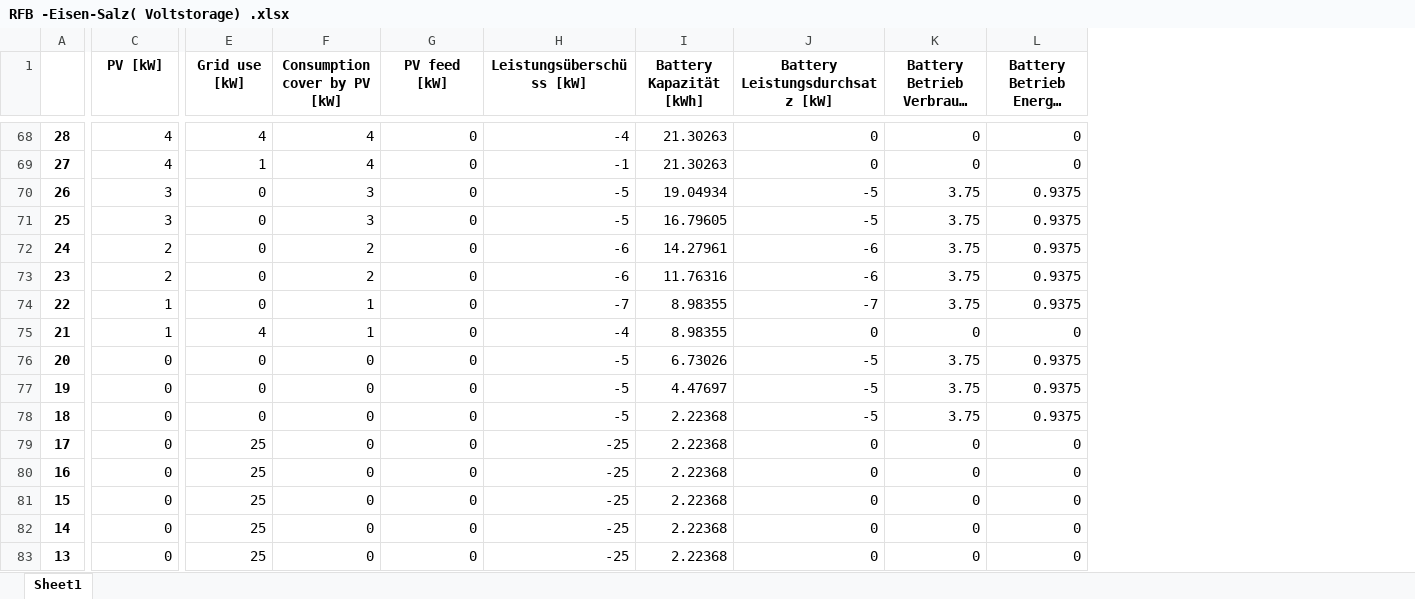
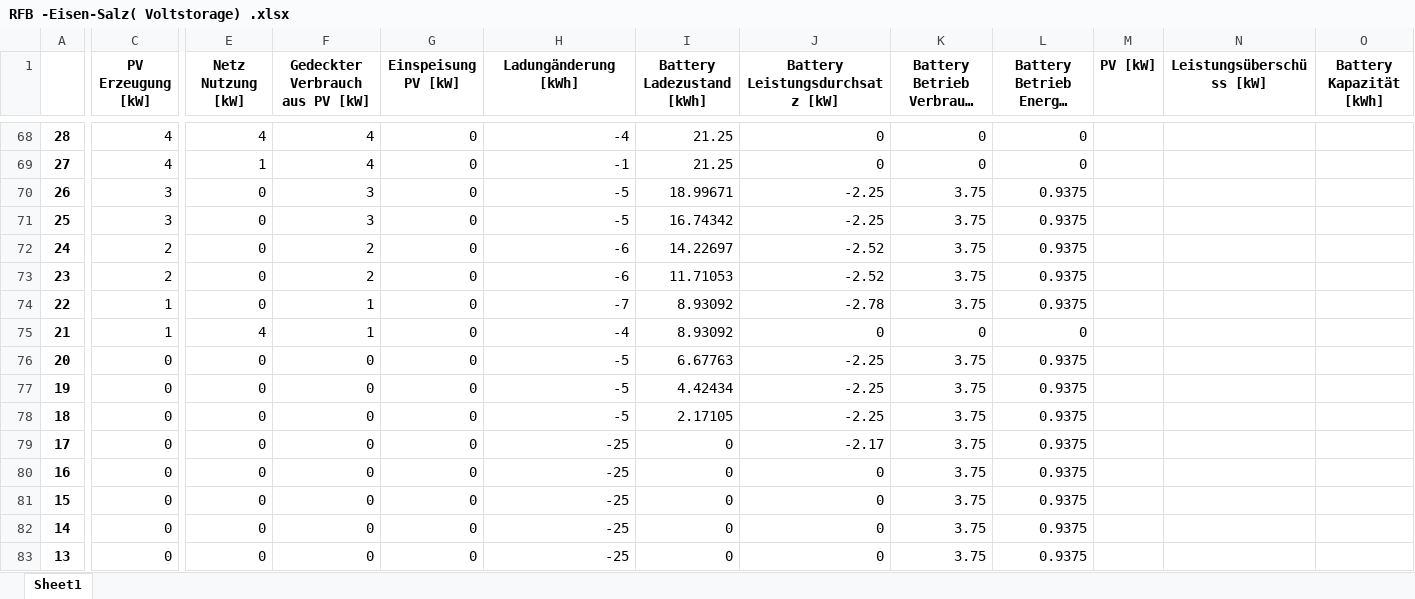
Before and after one commit to AlvaColetti/MES, an Excel workbook: RFB -Eisen-Salz( Voltstorage) .xlsx, sheet Sheet1, drawn as a sheet; only a part is shown, gaps mark what is left out; long unchanged cells end in …; values as stored, in another font and other column widths than the file's, no borders; removed rows and columns are numbered as before the commit, all else as after; the diff covers the shown part only; the diff names each change by its address in the sheet, - before the commit and + after, or states it on an @@ line.

```diff
--- a/RFB -Eisen-Salz( Voltstorage) .xlsx (sheet Sheet1)
+++ b/RFB -Eisen-Salz( Voltstorage) .xlsx (sheet Sheet1)
-column I (Battery Kapazität [kWh]), rows 68-83: 21.30263 | 21.30263 | 19.04934 | 16.79605 | 14.27961 | 11.76316 | 8.98355 | 8.98355 | 6.73026 | 4.47697 | 2.22368 | 2.22368 | 2.22368 | 2.22368 | 2.22368 | 2.22368
+column I (Battery Ladezustand [kWh]), rows 68-83: 21.25 | 21.25 | 18.99671 | 16.74342 | 14.22697 | 11.71053 | 8.93092 | 8.93092 | 6.67763 | 4.42434 | 2.17105 | 0 | 0 | 0 | 0 | 0
+column M (PV [kW]), empty
+column N (Leistungsüberschüss [kW]), empty
+column O (Battery Kapazität [kWh]), empty
-C1: PV [kW]
+C1: PV Erzeugung [kW]
-E1: Grid use [kW]
+E1: Netz Nutzung [kW]
-F1: Consumption cover by PV [kW]
+F1: Gedeckter Verbrauch aus PV [kW]
-G1: PV feed [kW]
+G1: Einspeisung PV [kW]
-H1: Leistungsüberschüss [kW]
+H1: Ladungänderung [kWh]
-J70:J71 (Battery Leistungsdurchsatz [kW]): -5
+J70:J71 (Battery Leistungsdurchsatz [kW]): -2.25
-J72:J73 (Battery Leistungsdurchsatz [kW]): -6
+J72:J73 (Battery Leistungsdurchsatz [kW]): -2.52
-J74 (Battery Leistungsdurchsatz [kW]): -7
+J74 (Battery Leistungsdurchsatz [kW]): -2.78
-J76:J78 (Battery Leistungsdurchsatz [kW]): -5
+J76:J78 (Battery Leistungsdurchsatz [kW]): -2.25
-E79:E83 (Netz Nutzung [kW]): 25
+E79:E83 (Netz Nutzung [kW]): 0
-J79 (Battery Leistungsdurchsatz [kW]): 0
+J79 (Battery Leistungsdurchsatz [kW]): -2.17
-K79:K83 (Battery Betrieb Verbrauch [kW]): 0
+K79:K83 (Battery Betrieb Verbrauch [kW]): 3.75
-L79:L83 (Battery Betrieb Energie [kWh]): 0
+L79:L83 (Battery Betrieb Energie [kWh]): 0.9375
```
Also changed, not shown: 125 edited cells elsewhere in this sheet, 18 other files.
